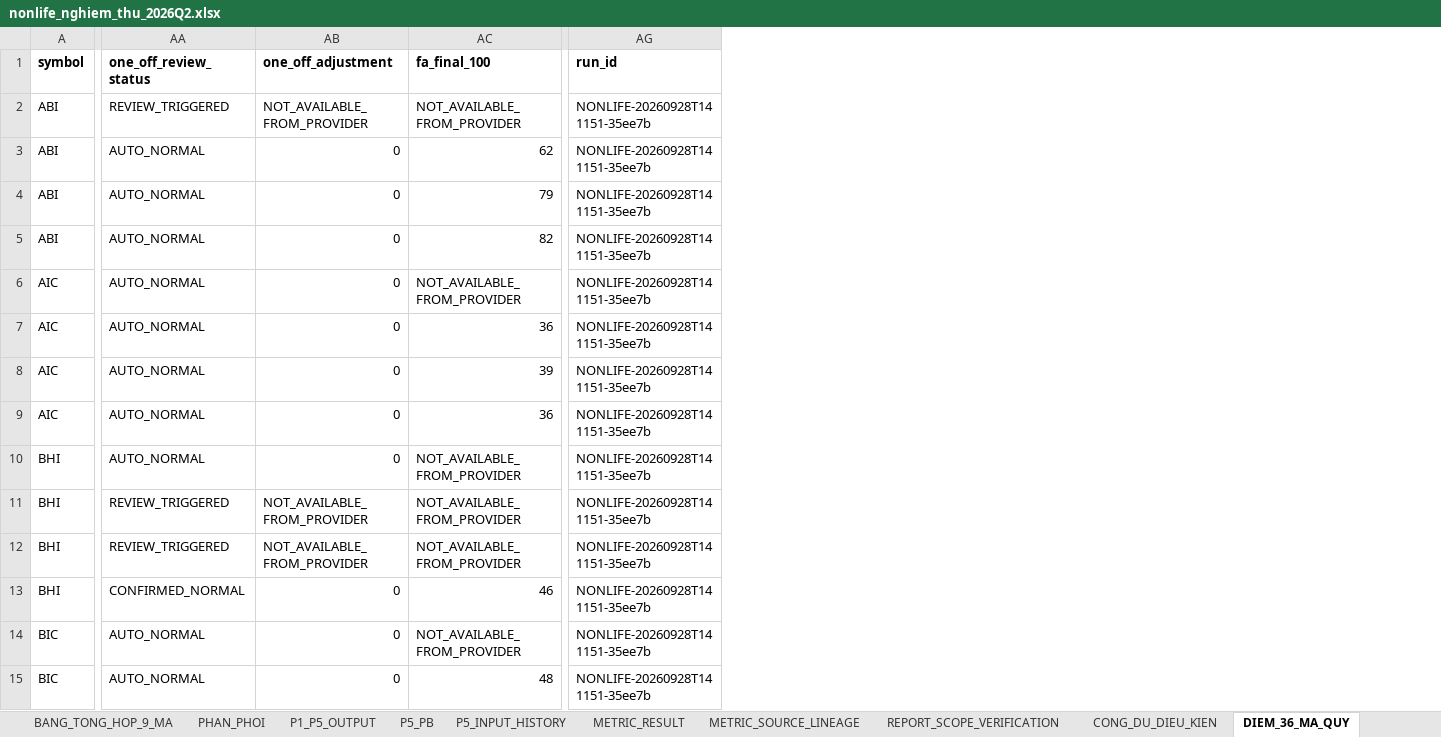
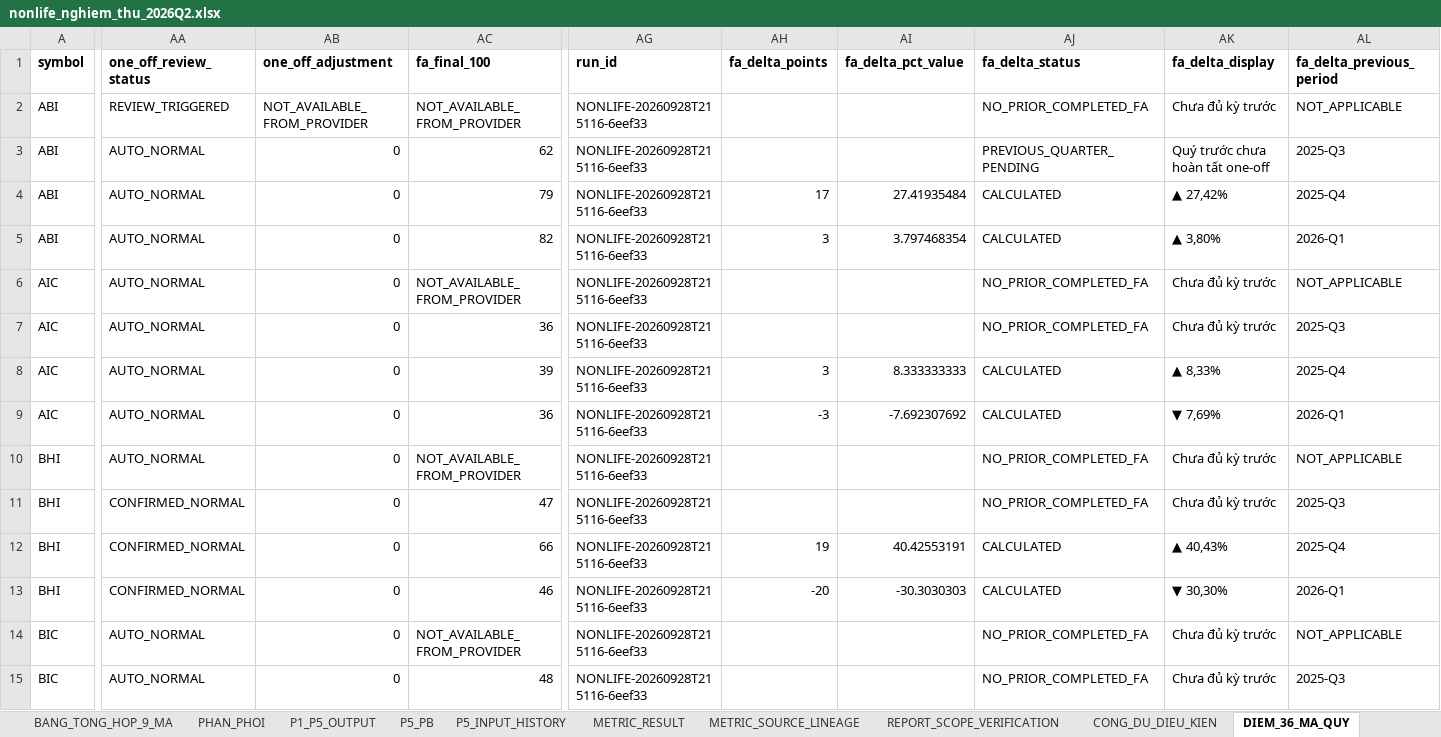
Before and after one commit to sampv1/slow-money-auto, an Excel workbook: data/exports/nonlife_nghiem_thu_2026Q2.xlsx, sheet DIEM_36_MA_QUY, drawn as a sheet; only a part is shown, gaps mark what is left out; values as stored, in another font and other column widths than the file's, no borders; the diff covers the shown part only; the diff names each change by its address in the sheet, - before the commit and + after, or states it on an @@ line.

```diff
--- a/data/exports/nonlife_nghiem_thu_2026Q2.xlsx (sheet DIEM_36_MA_QUY)
+++ b/data/exports/nonlife_nghiem_thu_2026Q2.xlsx (sheet DIEM_36_MA_QUY)
+column AH (fa_delta_points), rows 4-13: 17 | 3 |  |  | 3 | -3 |  |  | 19 | -20
+column AI (fa_delta_pct_value), rows 4-13: 27.41935484 | 3.797468354 |  |  | 8.333333333 | -7.692307692 |  |  | 40.42553191 | -30.3030303
+column AJ (fa_delta_status), rows 2-15: NO_PRIOR_COMPLETED_FA | PREVIOUS_QUARTER_PENDING | CALCULATED | CALCULATED | NO_PRIOR_COMPLETED_FA | NO_PRIOR_COMPLETED_FA | CALCULATED | CALCULATED | NO_PRIOR_COMPLETED_FA | NO_PRIOR_COMPLETED_FA | CALCULATED | CALCULATED | NO_PRIOR_COMPLETED_FA | NO_PRIOR_COMPLETED_FA
+column AK (fa_delta_display), rows 2-15: Chưa đủ kỳ trước | Quý trước chưa hoàn tất one-off | ▲ 27,42% | ▲ 3,80% | Chưa đủ kỳ trước | Chưa đủ kỳ trước | ▲ 8,33% | ▼ 7,69% | Chưa đủ kỳ trước | Chưa đủ kỳ trước | ▲ 40,43% | ▼ 30,30% | Chưa đủ kỳ trước | Chưa đủ kỳ trước
+column AL (fa_delta_previous_period), rows 2-15: NOT_APPLICABLE | 2025-Q3 | 2025-Q4 | 2026-Q1 | NOT_APPLICABLE | 2025-Q3 | 2025-Q4 | 2026-Q1 | NOT_APPLICABLE | 2025-Q3 | 2025-Q4 | 2026-Q1 | NOT_APPLICABLE | 2025-Q3
-AG2:AG15 (run_id): NONLIFE-20260928T141151-35ee7b
+AG2:AG15 (run_id): NONLIFE-20260928T215116-6eef33
-AA11:AA12 (one_off_review_status): REVIEW_TRIGGERED
+AA11:AA12 (one_off_review_status): CONFIRMED_NORMAL
-AB11:AB12 (one_off_adjustment): NOT_AVAILABLE_FROM_PROVIDER
+AB11:AB12 (one_off_adjustment): 0
-AC11 (fa_final_100): NOT_AVAILABLE_FROM_PROVIDER
+AC11 (fa_final_100): 47
-AC12 (fa_final_100): NOT_AVAILABLE_FROM_PROVIDER
+AC12 (fa_final_100): 66
```
Also changed, not shown: 28 edited cells elsewhere in this sheet, sheet METRIC_SOURCE_LINEAGE, sheet METRIC_RESULT, sheet P1_P5_OUTPUT, sheet CONG_DU_DIEU_KIEN, sheet KIEM_TRA_TU_DONG, sheet TONG_HOP_FA_QUY_HIEN_TAI, 7 more sheets, other sheet tabs.
